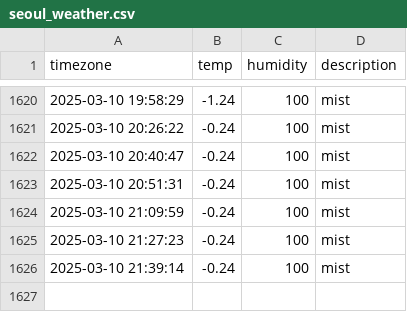
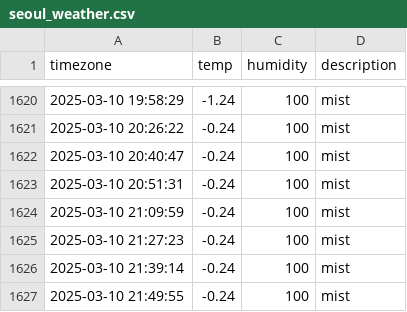
Before and after one commit to hyyunjin-kim/seoul_weather, a CSV file: seoul_weather.csv, drawn as a sheet; only a part is shown, gaps mark what is left out.

```diff
--- a/seoul_weather.csv
+++ b/seoul_weather.csv
@@ -1626 +1626,2 @@ timezone,temp,humidity,description
 2025-03-10 21:39:14,-0.24,100,mist
+2025-03-10 21:49:55,-0.24,100,mist
```
